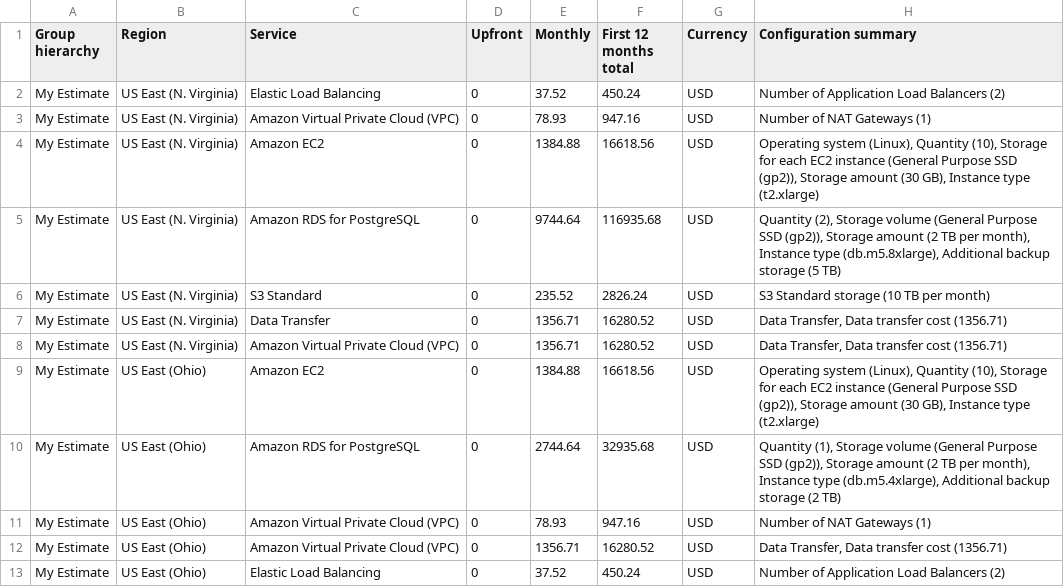
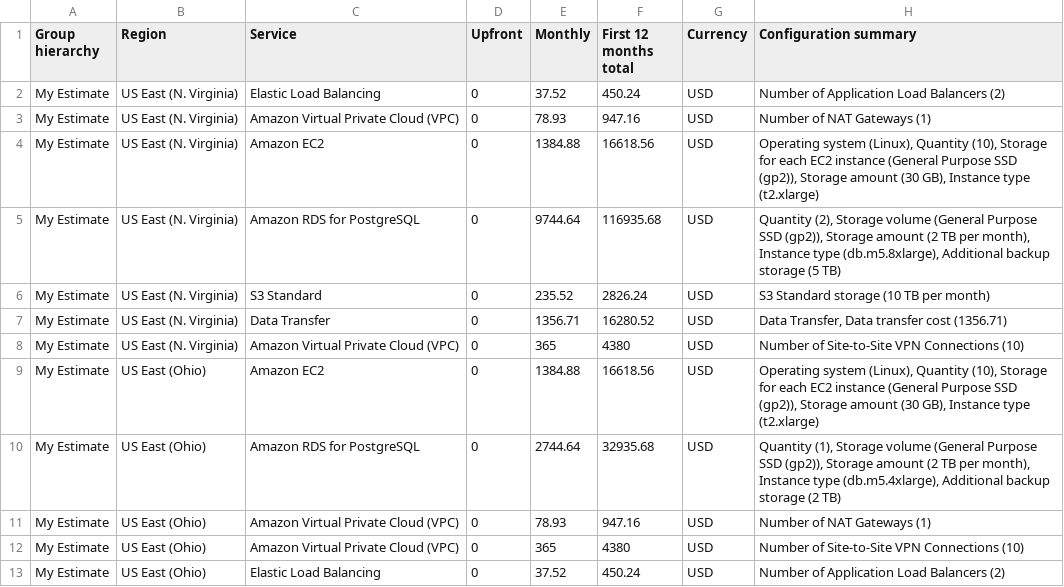
Before and after one commit to erichamster/cd0345-design-for-performance-and-scalability, a CSV file: Increased_Cost_Estimate.csv, drawn as a sheet.

Commit message:
update estimate files

```diff
--- a/Increased_Cost_Estimate.csv
+++ b/Increased_Cost_Estimate.csv
@@ -7,3 +7,3 @@ My Estimate,US East (N. Virginia),S3 Standard,0,235.52,2826.24,USD,S3 Standard s
 My Estimate,US East (N. Virginia),Data Transfer,0,1356.71,16280.52,USD,"Data Transfer, Data transfer cost (1356.71)"
-My Estimate,US East (N. Virginia),Amazon Virtual Private Cloud (VPC),0,1356.71,16280.52,USD,"Data Transfer, Data transfer cost (1356.71)"
+My Estimate,US East (N. Virginia),Amazon Virtual Private Cloud (VPC),0,365,4380,USD,Number of Site-to-Site VPN Connections (10)
 My Estimate,US East (Ohio),Amazon EC2,0,1384.88,16618.56,USD,"Operating system (Linux), Quantity (10), Storage for each EC2 instance (General Purpose SSD (gp2)), Storage amount (30 GB), Instance type (t2.xlarge)"
@@ -11,3 +11,3 @@ My Estimate,US East (Ohio),Amazon RDS for PostgreSQL,0,2744.64,32935.68,USD,"Qua
 My Estimate,US East (Ohio),Amazon Virtual Private Cloud (VPC),0,78.93,947.16,USD,Number of NAT Gateways (1)
-My Estimate,US East (Ohio),Amazon Virtual Private Cloud (VPC),0,1356.71,16280.52,USD,"Data Transfer, Data transfer cost (1356.71)"
+My Estimate,US East (Ohio),Amazon Virtual Private Cloud (VPC),0,365,4380,USD,Number of Site-to-Site VPN Connections (10)
 My Estimate,US East (Ohio),Elastic Load Balancing,0,37.52,450.24,USD,Number of Application Load Balancers (2)
```
Also changed, not shown: Reduced_Cost_Estimate.csv.
